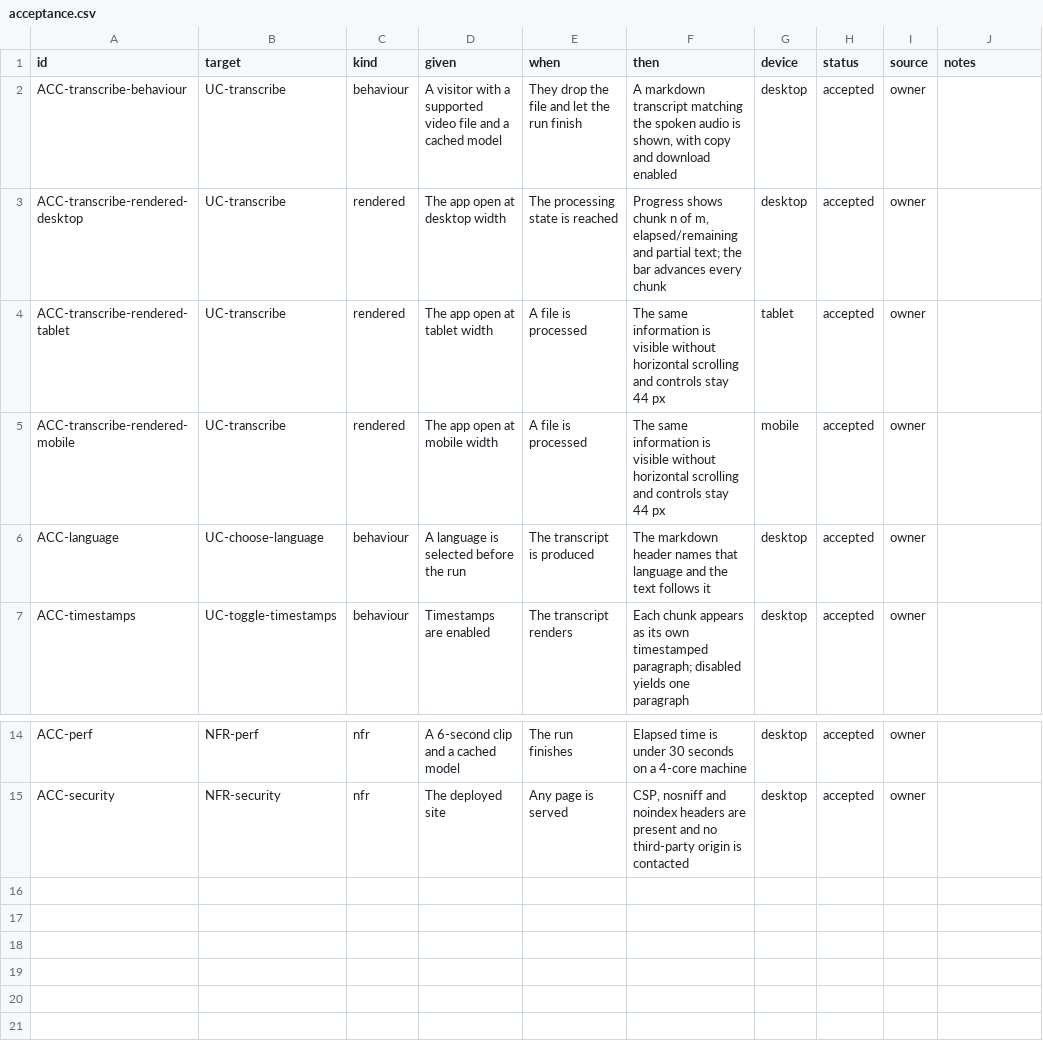
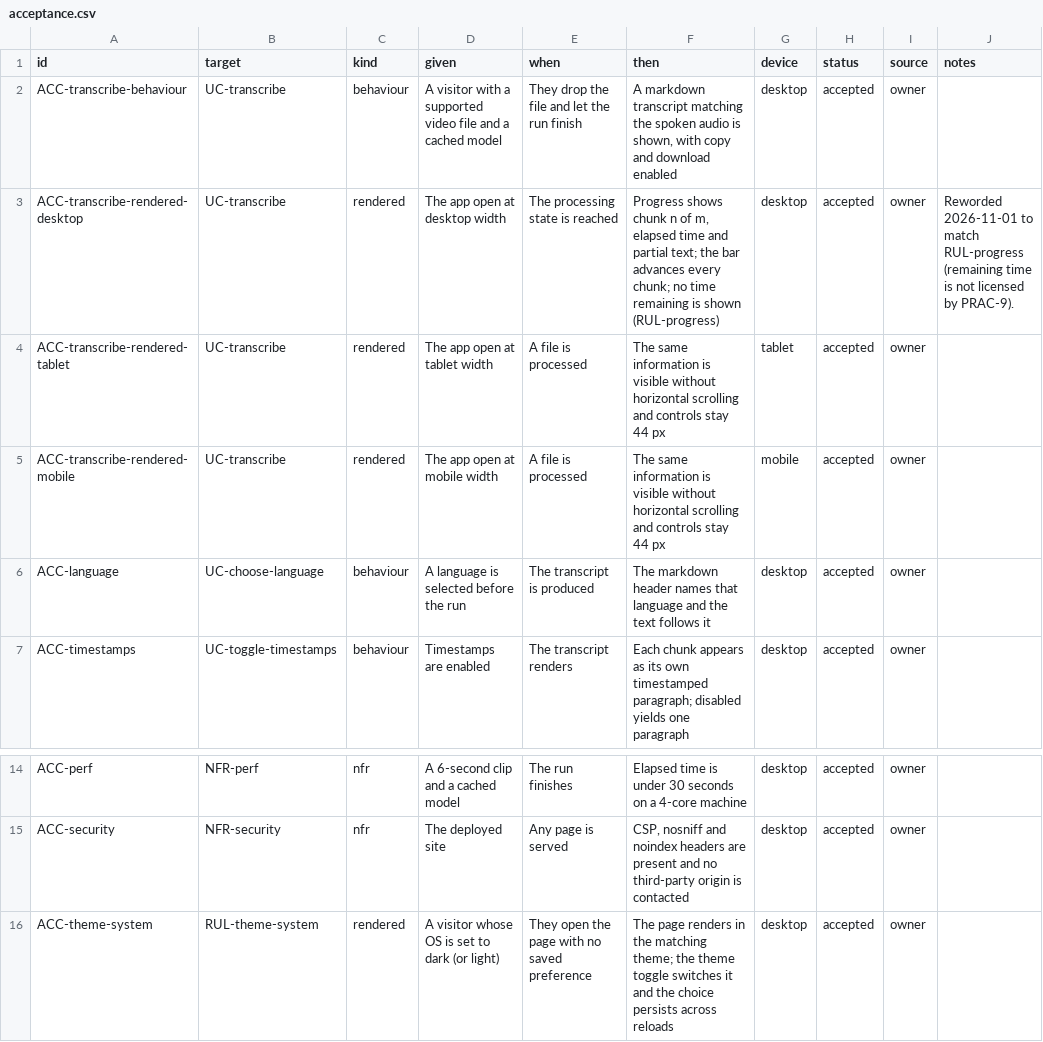
Before and after one commit to bulaya-ute/scribe, a CSV file: spec/12-verification/acceptance.csv, drawn as a sheet; only a part is shown, gaps mark what is left out.

Commit message:
spec: current stamped spec (themes, worker, OQ decisions)

```diff
--- a/spec/12-verification/acceptance.csv
+++ b/spec/12-verification/acceptance.csv
@@ -2,3 +2,3 @@ id,target,kind,given,when,then,device,status,source,notes
 ACC-transcribe-behaviour,UC-transcribe,behaviour,A visitor with a supported video file and a cached model,They drop the file and let the run finish,"A markdown transcript matching the spoken audio is shown, with copy and download enabled",desktop,accepted,owner,
-ACC-transcribe-rendered-desktop,UC-transcribe,rendered,The app open at desktop width,The processing state is reached,"Progress shows chunk n of m, elapsed/remaining and partial text; the bar advances every chunk",desktop,accepted,owner,
+ACC-transcribe-rendered-desktop,UC-transcribe,rendered,The app open at desktop width,The processing state is reached,"Progress shows chunk n of m, elapsed time and partial text; the bar advances every chunk; no time remaining is shown (RUL-progress)",desktop,accepted,owner,Reworded 2026-11-01 to match RUL-progress (remaining time is not licensed by PRAC-9).
 ACC-transcribe-rendered-tablet,UC-transcribe,rendered,The app open at tablet width,A file is processed,The same information is visible without horizontal scrolling and controls stay 44 px,tablet,accepted,owner,
@@ -15 +15,2 @@ ACC-perf,NFR-perf,nfr,A 6-second clip and a cached model,The run finishes,Elapse
 ACC-security,NFR-security,nfr,The deployed site,Any page is served,"CSP, nosniff and noindex headers are present and no third-party origin is contacted",desktop,accepted,owner,
+ACC-theme-system,RUL-theme-system,rendered,A visitor whose OS is set to dark (or light),They open the page with no saved preference,The page renders in the matching theme; the theme toggle switches it and the choice persists across reloads,desktop,accepted,owner,
```
Also changed, not shown: 6 other files.
